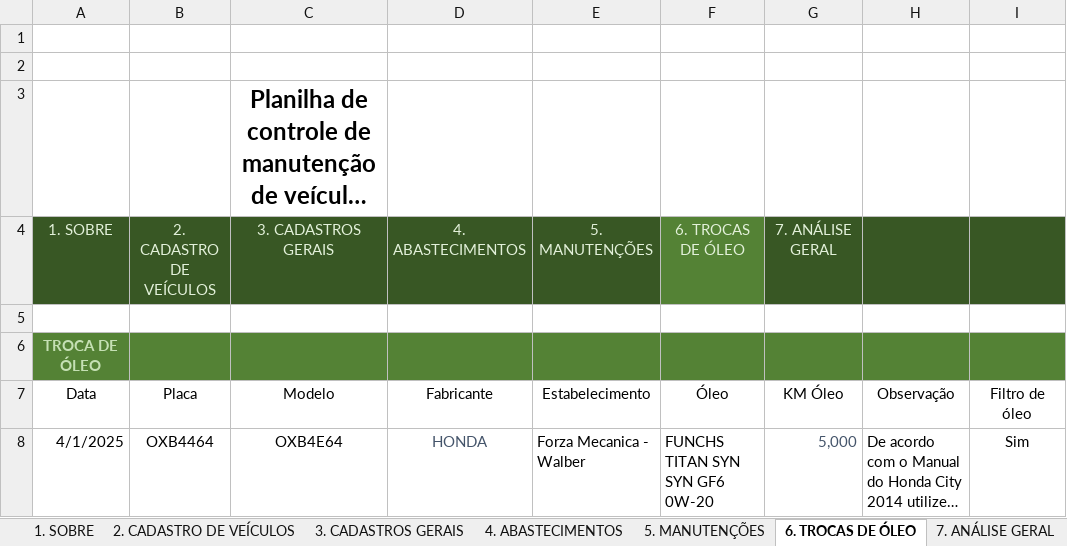
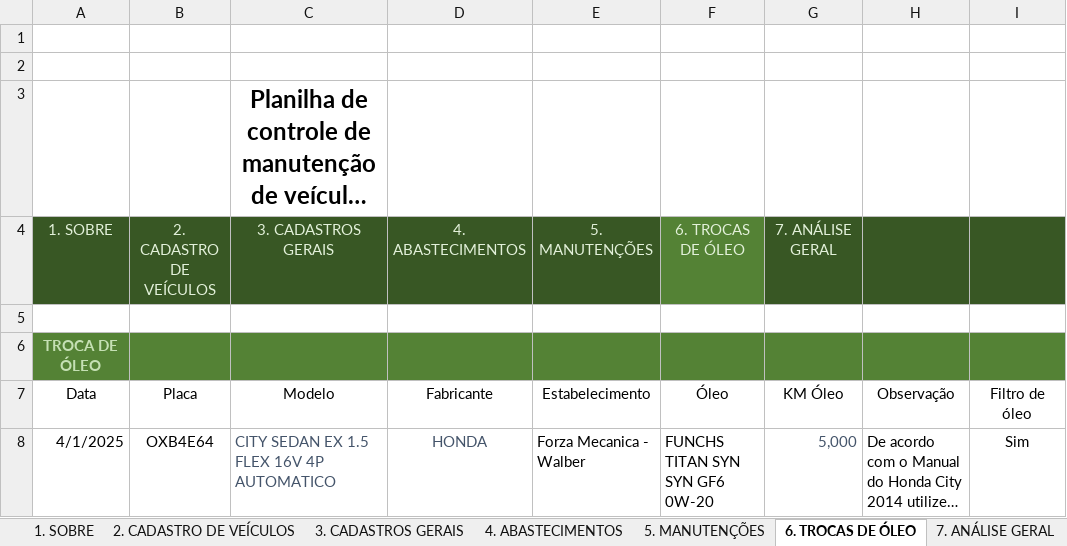
Before and after one commit to marcoskeller/manutencao_veiculo, an Excel workbook: dados/Controle_Manutencao_Honda_City.xlsm, sheet 6. TROCAS DE ÓLEO, drawn as a sheet; only a part is shown; long unchanged cells end in …; values as stored, in another font and other column widths than the file's, no borders; table styles not drawn; the diff names each change by its address in the sheet, - before the commit and + after, or states it on an @@ line.

```diff
--- a/dados/Controle_Manutencao_Honda_City.xlsm (sheet 6. TROCAS DE ÓLEO)
+++ b/dados/Controle_Manutencao_Honda_City.xlsm (sheet 6. TROCAS DE ÓLEO)
-B8 (Placa): OXB4464
+B8 (Placa): OXB4E64
-C8 (Modelo): OXB4E64
+C8 (Modelo): CITY SEDAN EX 1.5 FLEX 16V 4P AUTOMATICO
@@ C8 text colour: black → #44546A, alignment: center → left @@
```
Also changed, not shown: sheet 7.1 Abastecimento, sheet 4. ABASTECIMENTOS, sheet 7.3 Troca de óleo, charts or pictures.
